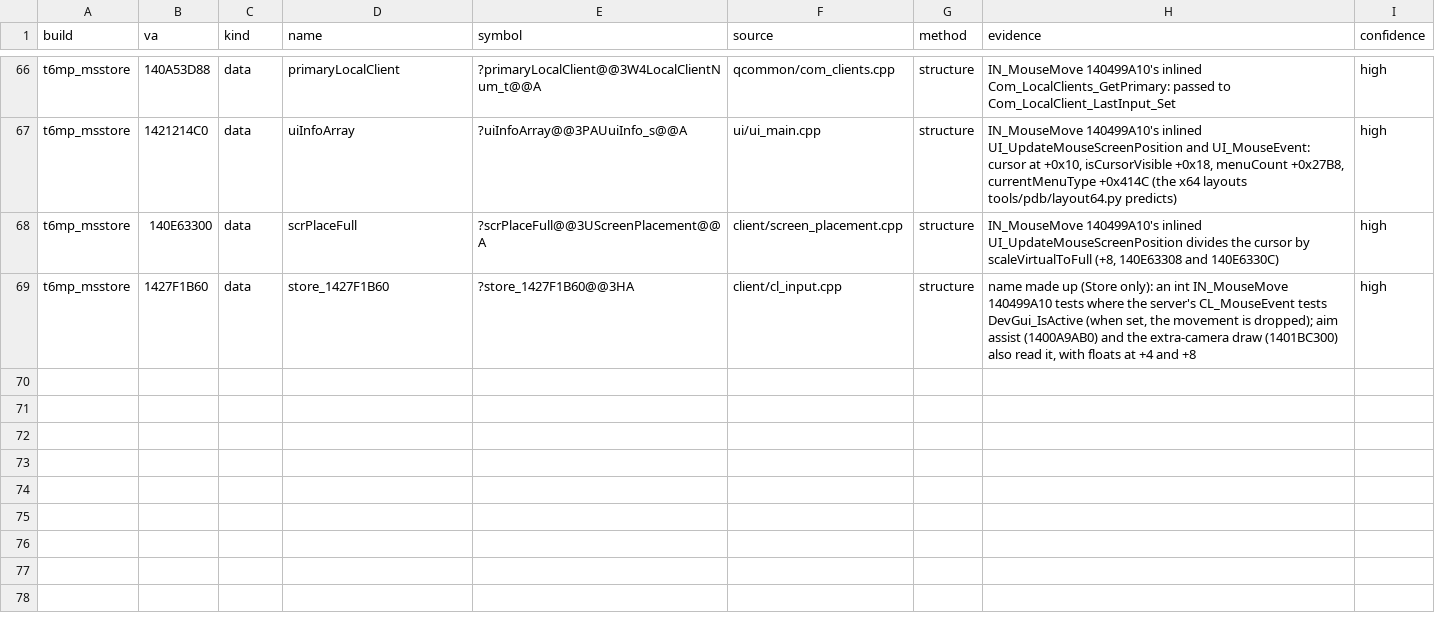
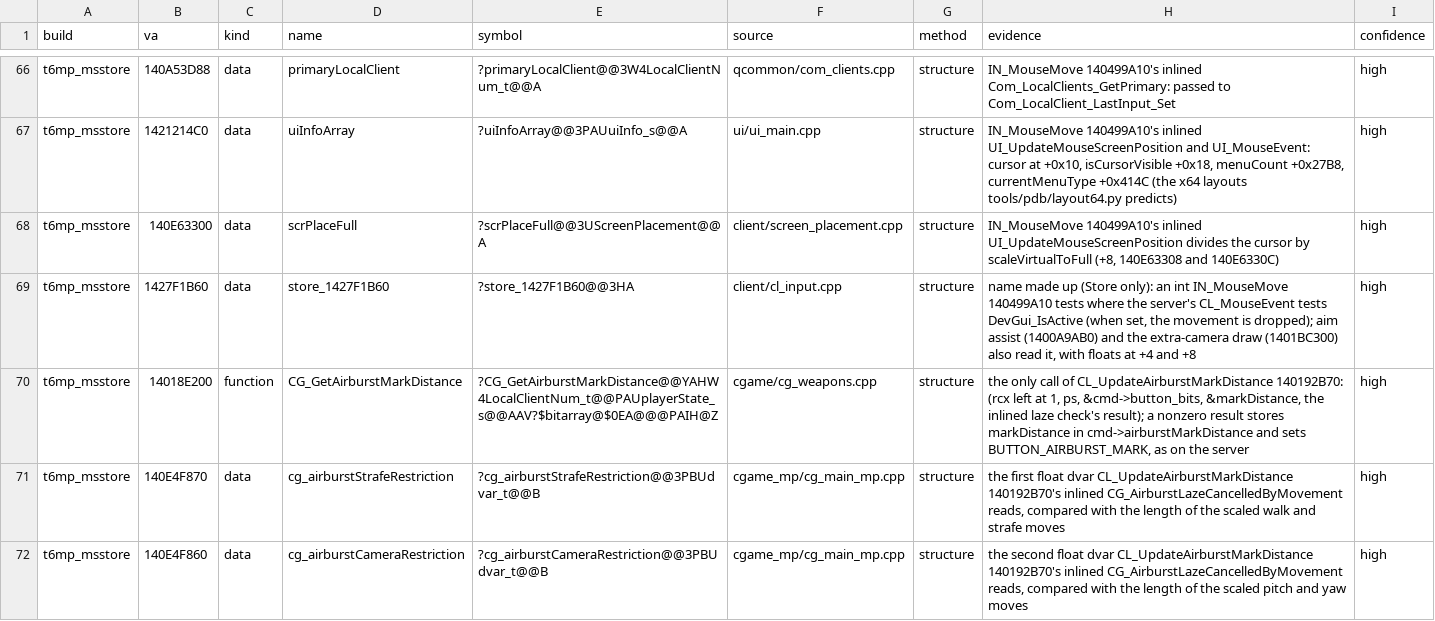
Before and after one commit to lizardpeter/black-ops-2-decomp, a TSV file: records/names.tsv, drawn as a sheet; only a part is shown, gaps mark what is left out; the diff names each change by its address in the sheet, - before the commit and + after, or states it on an @@ line.

```diff
--- a/records/names.tsv
+++ b/records/names.tsv
+row 70: t6mp_msstore | 14018E200 | function | CG_GetAirburstMarkDistance | ?CG_GetAirburstMarkDistance@@YAHW4LocalClientNum_t@@PAUplayerState_s@@AAV?$bitarray@$0EA@@@PAIH@Z | cgame/cg_weapons.cpp | structure | the only call of CL_UpdateAirburstMarkDistance 140192B70: (rcx left at 1, ps, &cmd->button_bits, &markDistance, the inlined laze check's result); a nonzero result stores markDistance in cmd->airburstMarkDistance and sets BUTTON_AIRBURST_MARK, as on the server | high
+row 71: t6mp_msstore | 140E4F870 | data | cg_airburstStrafeRestriction | ?cg_airburstStrafeRestriction@@3PBUdvar_t@@B | cgame_mp/cg_main_mp.cpp | structure | the first float dvar CL_UpdateAirburstMarkDistance 140192B70's inlined CG_AirburstLazeCancelledByMovement reads, compared with the length of the scaled walk and strafe moves | high
+row 72: t6mp_msstore | 140E4F860 | data | cg_airburstCameraRestriction | ?cg_airburstCameraRestriction@@3PBUdvar_t@@B | cgame_mp/cg_main_mp.cpp | structure | the second float dvar CL_UpdateAirburstMarkDistance 140192B70's inlined CG_AirburstLazeCancelledByMovement reads, compared with the length of the scaled pitch and yaw moves | high
```
Also changed, not shown: records/functions.tsv, 3 other files.
